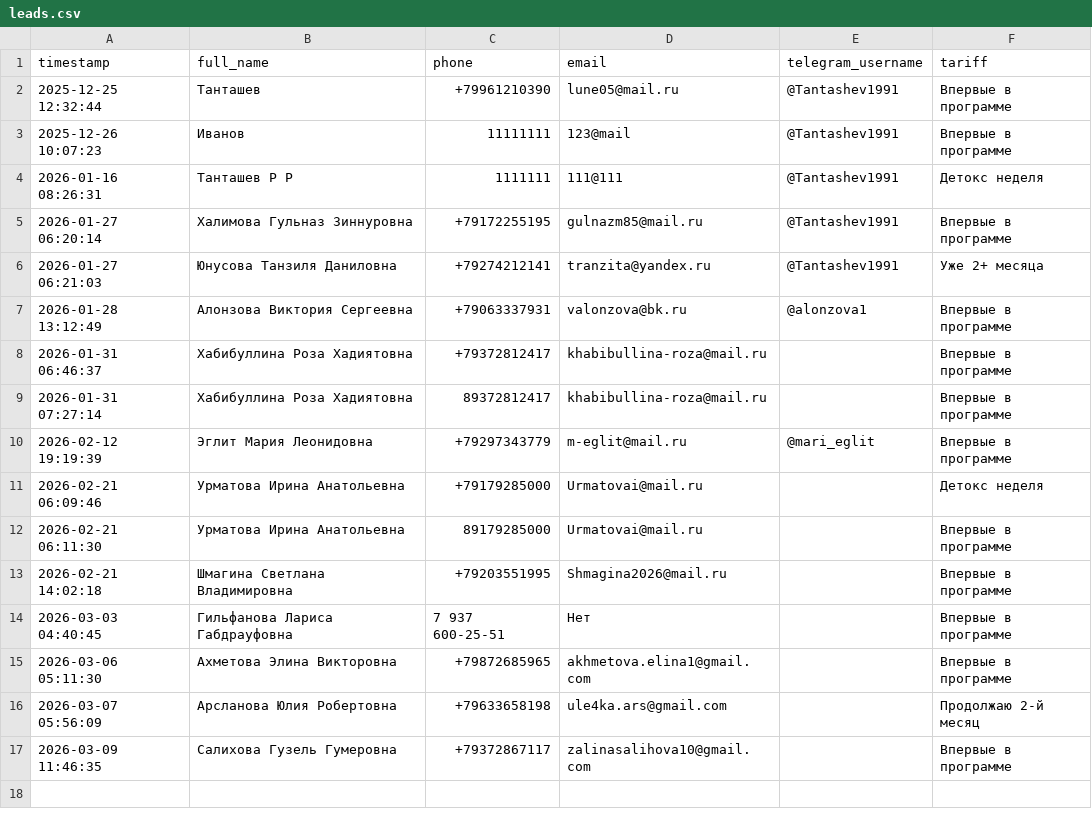
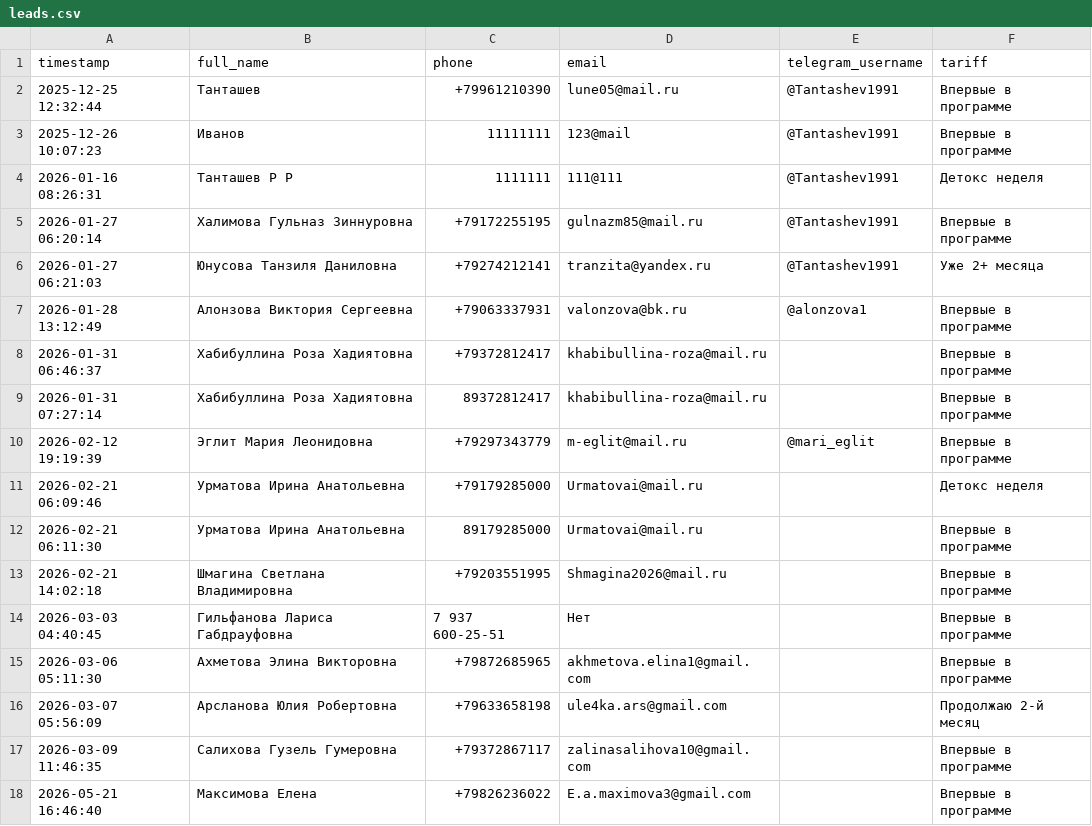
Before and after one commit to RusTantas/MED_BOT, a CSV file: storage/leads.csv, drawn as a sheet.

```diff
--- a/storage/leads.csv
+++ b/storage/leads.csv
@@ -17 +17,2 @@ timestamp,full_name,phone,email,telegram_username,tariff
 2026-03-09 11:46:35,Салихова Гузель Гумеровна,+79372867117,zalinasalihova10@gmail.com,,Впервые в программе
+2026-05-21 16:46:40,Максимова Елена,+79826236022,E.a.maximova3@gmail.com,,Впервые в программе
```
Also changed, not shown: 1 other file.
